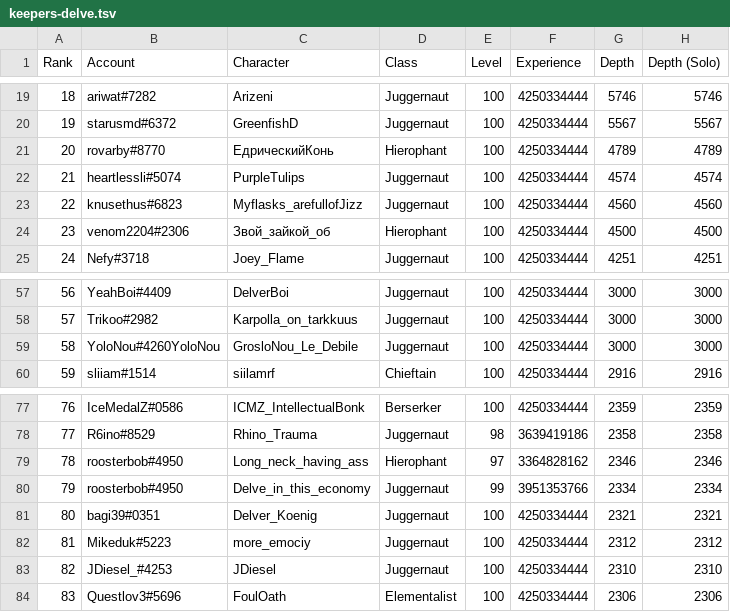
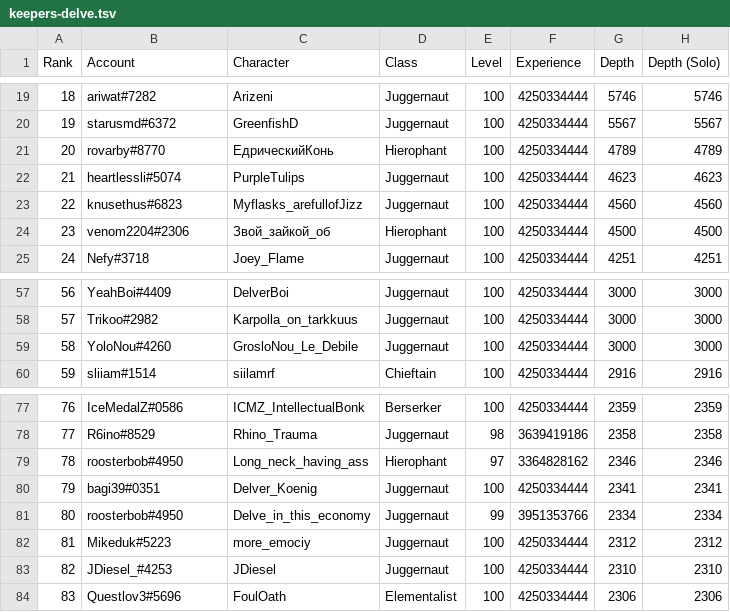
Before and after one commit to danis101/poe-ladder, a TSV file: data/keepers-delve.tsv, drawn as a sheet; only a part is shown, gaps mark what is left out; removed rows and columns are numbered as before the commit, all else as after; the diff names each change by its address in the sheet, - before the commit and + after, or states it on an @@ line.

```diff
--- a/data/keepers-delve.tsv
+++ b/data/keepers-delve.tsv
-G22 (Depth): 4574
+G22 (Depth): 4623
-H22 (Depth (Solo)): 4574
+H22 (Depth (Solo)): 4623
-B59 (Account): YoloNou#4260YoloNou
+B59 (Account): YoloNou#4260
+row 80: 79 | bagi39#0351 | Delver_Koenig | Juggernaut | 100 | 4250334444 | 2341 | 2341
@@ column A (Rank) renumbered in row 81 @@
-row 81: 80 | bagi39#0351 | Delver_Koenig | Juggernaut | 100 | 4250334444 | 2321 | 2321
```
